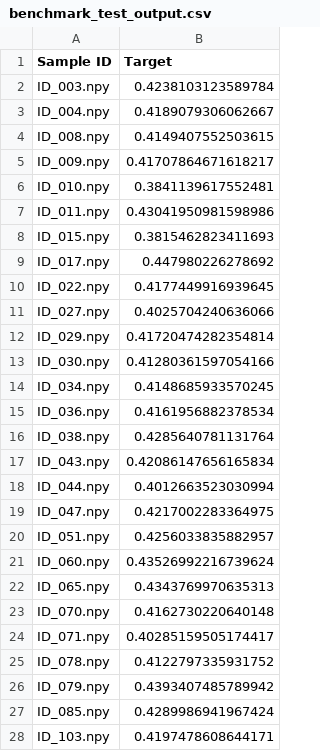
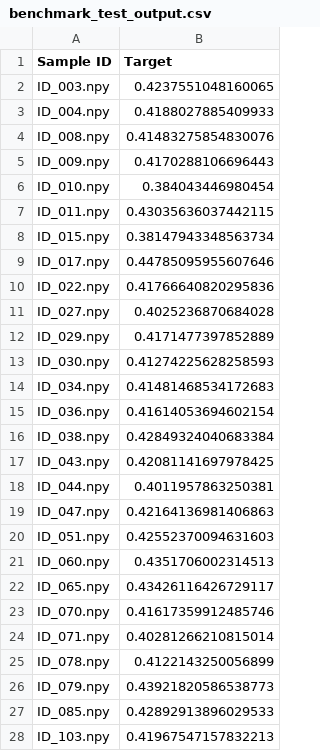
Before and after one commit to SebX-7879/mutation_detection, a CSV file: benchmark_test_output.csv, drawn as a sheet; only a part is shown; the diff covers the shown part only.

Commit message:
versions sync

```diff
--- a/benchmark_test_output.csv
+++ b/benchmark_test_output.csv
@@ -1,28 +1,28 @@
 Sample ID,Target
-ID_003.npy,0.4238103123589784
-ID_004.npy,0.4189079306062667
-ID_008.npy,0.4149407552503615
-ID_009.npy,0.41707864671618217
-ID_010.npy,0.3841139617552481
-ID_011.npy,0.43041950981598986
-ID_015.npy,0.3815462823411693
-ID_017.npy,0.447980226278692
-ID_022.npy,0.4177449916939645
-ID_027.npy,0.4025704240636066
-ID_029.npy,0.41720474282354814
-ID_030.npy,0.41280361597054166
-ID_034.npy,0.4148685933570245
-ID_036.npy,0.4161956882378534
-ID_038.npy,0.4285640781131764
-ID_043.npy,0.42086147656165834
-ID_044.npy,0.4012663523030994
-ID_047.npy,0.4217002283364975
-ID_051.npy,0.4256033835882957
-ID_060.npy,0.43526992216739624
-ID_065.npy,0.4343769970635313
-ID_070.npy,0.4162730220640148
-ID_071.npy,0.40285159505174417
-ID_078.npy,0.4122797335931752
-ID_079.npy,0.4393407485789942
-ID_085.npy,0.4289986941967424
-ID_103.npy,0.4197478608644171
+ID_003.npy,0.4237551048160065
+ID_004.npy,0.4188027885409933
+ID_008.npy,0.41483275854830076
+ID_009.npy,0.4170288106696443
+ID_010.npy,0.384043446980454
+ID_011.npy,0.43035636037442115
+ID_015.npy,0.38147943348563734
+ID_017.npy,0.44785095955607646
+ID_022.npy,0.41766640820295836
+ID_027.npy,0.4025236870684028
+ID_029.npy,0.4171477397852889
+ID_030.npy,0.41274225628258593
+ID_034.npy,0.41481468534172683
+ID_036.npy,0.41614053694602154
+ID_038.npy,0.42849324040683384
+ID_043.npy,0.42081141697978425
+ID_044.npy,0.4011957863250381
+ID_047.npy,0.42164136981406863
+ID_051.npy,0.42552370094631603
+ID_060.npy,0.4351706002314513
+ID_065.npy,0.43426116426729117
+ID_070.npy,0.41617359912485746
+ID_071.npy,0.40281266210815014
+ID_078.npy,0.4122143250056899
+ID_079.npy,0.43921820586538773
+ID_085.npy,0.42892913896029533
+ID_103.npy,0.41967547157832213
```
Also changed, not shown: 122 edited cells elsewhere in this file.
